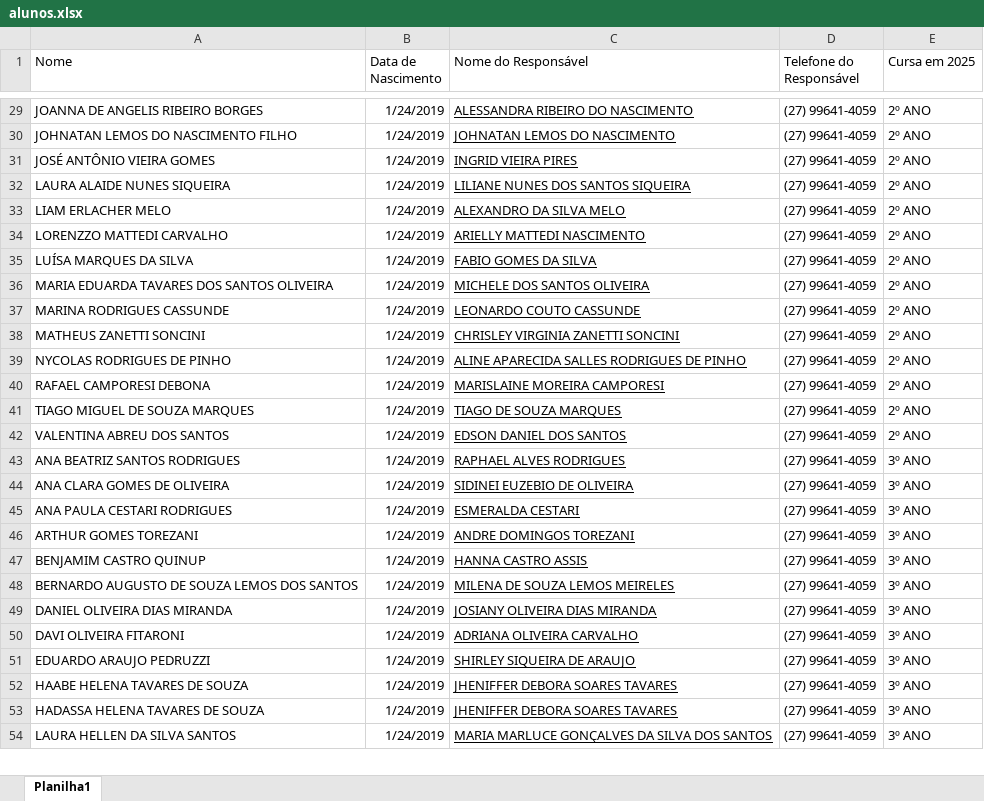
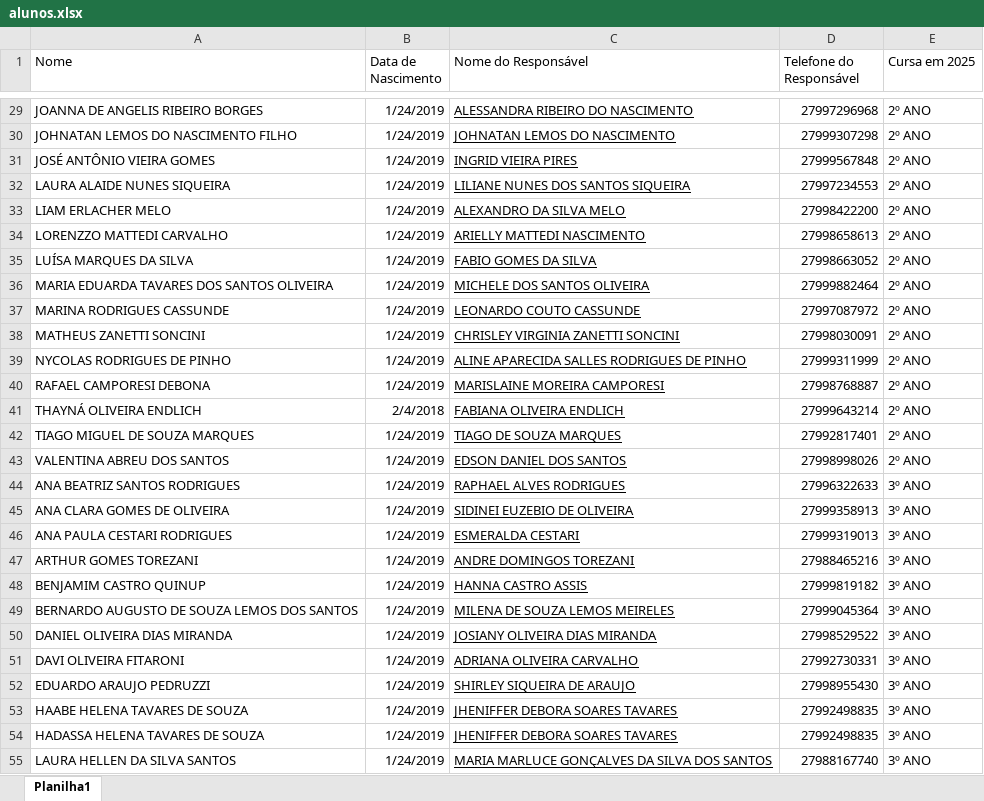
Before and after one commit to felipekgouvea/cerg, an Excel workbook: src/db/data/alunos.xlsx, sheet Planilha1, drawn as a sheet; only a part is shown, gaps mark what is left out; values as stored, in another font and other column widths than the file's, no borders; table styles not drawn; addresses are those after the commit; the diff covers the shown part only; the diff names each change by its address in the sheet, - before the commit and + after, or states it on an @@ line.

```diff
--- a/src/db/data/alunos.xlsx (sheet Planilha1)
+++ b/src/db/data/alunos.xlsx (sheet Planilha1)
-D29 (Telefone do Responsável): (27) 99641-4059
+D29 (Telefone do Responsável): 27997296968
-D30 (Telefone do Responsável): (27) 99641-4059
+D30 (Telefone do Responsável): 27999307298
-D31 (Telefone do Responsável): (27) 99641-4059
+D31 (Telefone do Responsável): 27999567848
-D32 (Telefone do Responsável): (27) 99641-4059
+D32 (Telefone do Responsável): 27997234553
-D33 (Telefone do Responsável): (27) 99641-4059
+D33 (Telefone do Responsável): 27998422200
-D34 (Telefone do Responsável): (27) 99641-4059
+D34 (Telefone do Responsável): 27998658613
-D35 (Telefone do Responsável): (27) 99641-4059
+D35 (Telefone do Responsável): 27998663052
-D36 (Telefone do Responsável): (27) 99641-4059
+D36 (Telefone do Responsável): 27999882464
-D37 (Telefone do Responsável): (27) 99641-4059
+D37 (Telefone do Responsável): 27997087972
-D38 (Telefone do Responsável): (27) 99641-4059
+D38 (Telefone do Responsável): 27998030091
-D39 (Telefone do Responsável): (27) 99641-4059
+D39 (Telefone do Responsável): 27999311999
-D40 (Telefone do Responsável): (27) 99641-4059
+D40 (Telefone do Responsável): 27998768887
+row 41: THAYNÁ OLIVEIRA ENDLICH | 2/4/2018 | FABIANA OLIVEIRA ENDLICH | 27999643214 | 2º ANO
-D42 (Telefone do Responsável): (27) 99641-4059
+D42 (Telefone do Responsável): 27992817401
-D43 (Telefone do Responsável): (27) 99641-4059
+D43 (Telefone do Responsável): 27998998026
-D44 (Telefone do Responsável): (27) 99641-4059
+D44 (Telefone do Responsável): 27996322633
-D45 (Telefone do Responsável): (27) 99641-4059
+D45 (Telefone do Responsável): 27999358913
-D46 (Telefone do Responsável): (27) 99641-4059
+D46 (Telefone do Responsável): 27999319013
-D47 (Telefone do Responsável): (27) 99641-4059
+D47 (Telefone do Responsável): 27988465216
-D48 (Telefone do Responsável): (27) 99641-4059
+D48 (Telefone do Responsável): 27999819182
-D49 (Telefone do Responsável): (27) 99641-4059
+D49 (Telefone do Responsável): 27999045364
-D50 (Telefone do Responsável): (27) 99641-4059
+D50 (Telefone do Responsável): 27998529522
-D51 (Telefone do Responsável): (27) 99641-4059
+D51 (Telefone do Responsável): 27992730331
-D52 (Telefone do Responsável): (27) 99641-4059
+D52 (Telefone do Responsável): 27998955430
-D53:D54 (Telefone do Responsável): (27) 99641-4059
+D53:D54 (Telefone do Responsável): 27992498835
-D55 (Telefone do Responsável): (27) 99641-4059
+D55 (Telefone do Responsável): 27988167740
```
Also changed, not shown: 5 added rows, 1 removed row and 102 edited cells elsewhere in this sheet, 1 other file.
